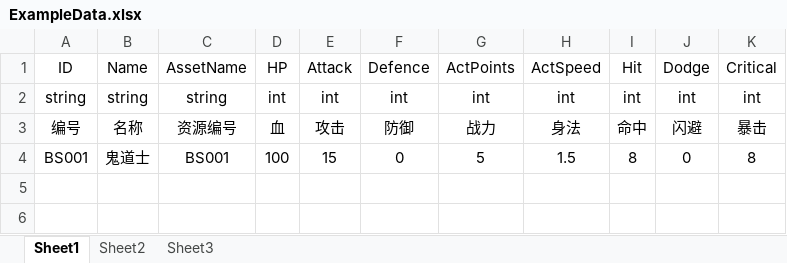
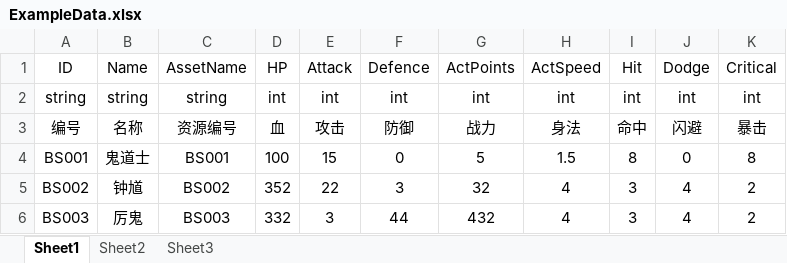
Before and after one commit to neil3d/excel2json, an Excel workbook: ExampleData.xlsx, sheet Sheet1, drawn as a sheet; values as stored, in another font and other column widths than the file's, no borders; the diff names each change by its address in the sheet, - before the commit and + after, or states it on an @@ line.

```diff
--- a/ExampleData.xlsx (sheet Sheet1)
+++ b/ExampleData.xlsx (sheet Sheet1)
+row 5: BS002 | 钟馗 | BS002 | 352 | 22 | 3 | 32 | 4 | 3 | 4 | 2
+row 6: BS003 | 厉鬼 | BS003 | 332 | 3 | 44 | 432 | 4 | 3 | 4 | 2
```
Also changed, not shown: 6 other files.
